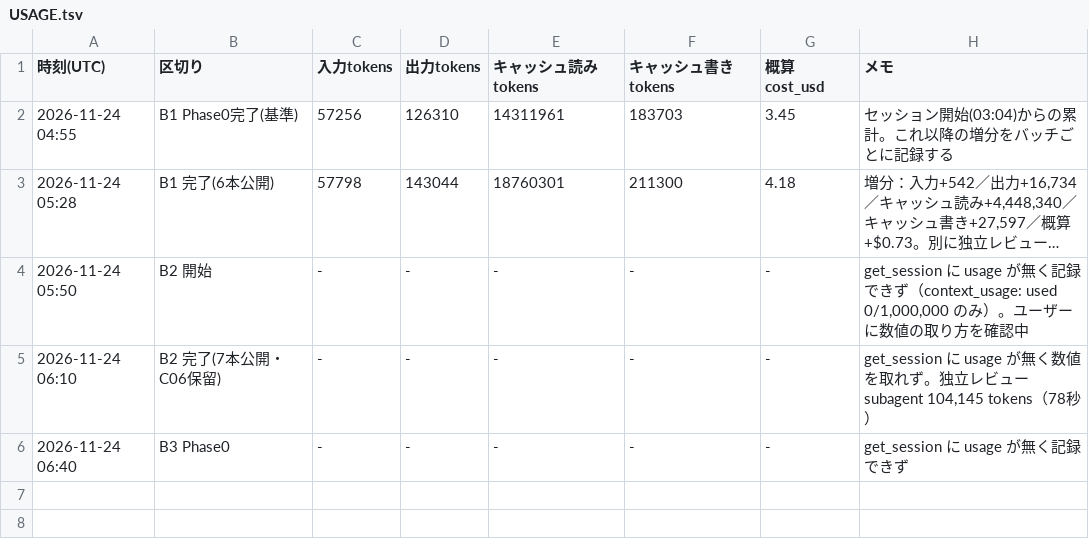
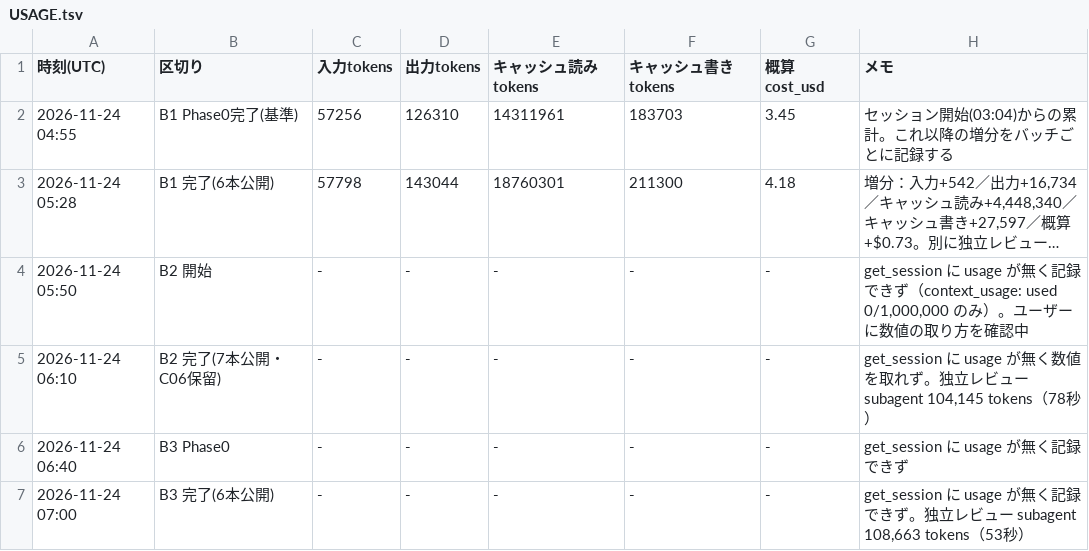
Before and after one commit to rinyan-thai23/tools, a TSV file: 2026_11/USAGE.tsv, drawn as a sheet; long unchanged cells end in …; the diff names each change by its address in the sheet, - before the commit and + after, or states it on an @@ line.

```diff
--- a/2026_11/USAGE.tsv
+++ b/2026_11/USAGE.tsv
+row 7: 2026-11-24 07:00 | B3 完了(6本公開) | - | - | - | - | - | get_session に usage が無く記録できず。独立レビュー subagent 108,663 tokens（53秒）
```
Also changed, not shown: 2026_11/PROGRESS.tsv, 2026_11/tools_simple.tsv, 14 other files.
